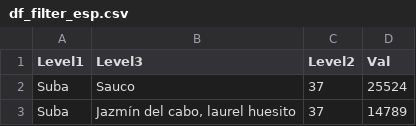
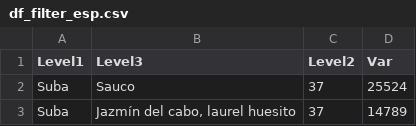
Before and after one commit to Oriojas/Datos_OR, a CSV file: df_filter_esp.csv, drawn as a sheet; only a part is shown.

Commit message:
Update df_filter_esp.csv

```diff
--- a/df_filter_esp.csv
+++ b/df_filter_esp.csv
@@ -1,2 +1,2 @@
-Level1,Level3,Level2,Val
+Level1,Level3,Level2,Var
 Suba,Sauco,37,25524
```
